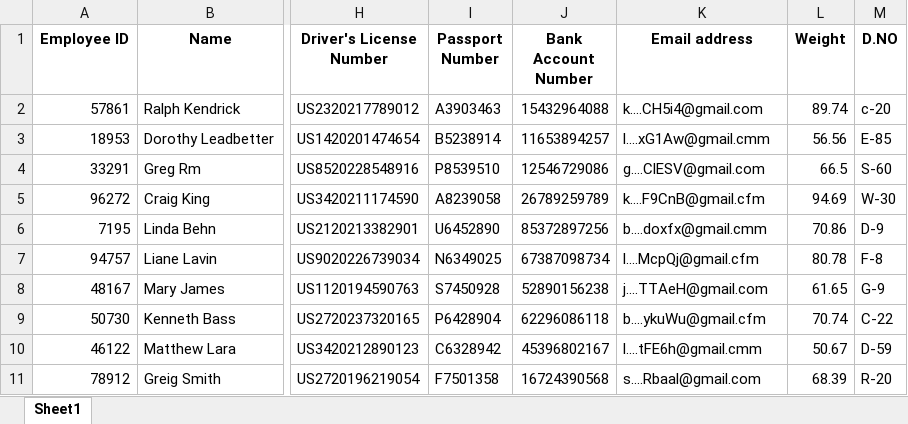
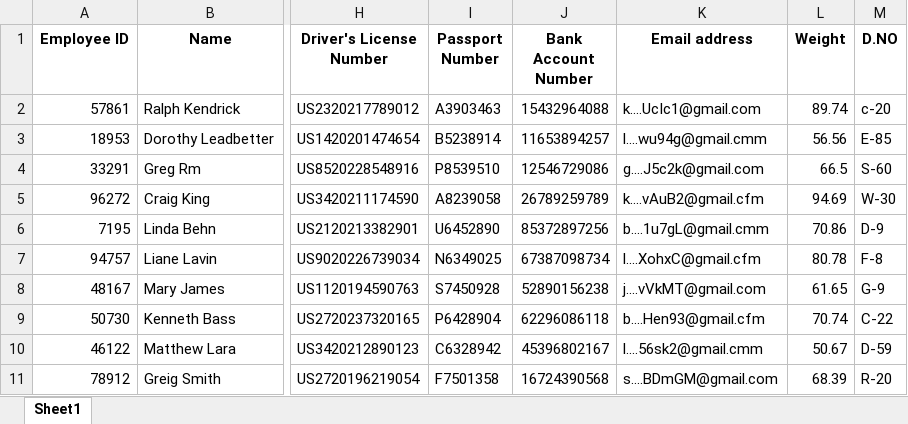
Before and after one commit to ArunanKrishnan/Data-Masking, an Excel workbook: outputfile.xlsx, sheet Sheet1, drawn as a sheet; only a part is shown, gaps mark what is left out; values as stored, in another font and other column widths than the file's, no borders; the diff names each change by its address in the sheet, - before the commit and + after, or states it on an @@ line.

```diff
--- a/outputfile.xlsx (sheet Sheet1)
+++ b/outputfile.xlsx (sheet Sheet1)
-K2 (Email address): k....CH5i4@gmail.com
+K2 (Email address): k....UcIc1@gmail.com
-K3 (Email address): l....xG1Aw@gmail.cmm
+K3 (Email address): l....wu94g@gmail.cmm
-K4 (Email address): g....ClESV@gmail.com
+K4 (Email address): g....J5c2k@gmail.com
-K5 (Email address): k....F9CnB@gmail.cfm
+K5 (Email address): k....vAuB2@gmail.cfm
-K6 (Email address): b....doxfx@gmail.cmm
+K6 (Email address): b....1u7gL@gmail.cmm
-K7 (Email address): l....McpQj@gmail.cfm
+K7 (Email address): l....XohxC@gmail.cfm
-K8 (Email address): j....TTAeH@gmail.com
+K8 (Email address): j....vVkMT@gmail.com
-K9 (Email address): b....ykuWu@gmail.cfm
+K9 (Email address): b....Hen93@gmail.cfm
-K10 (Email address): l....tFE6h@gmail.cmm
+K10 (Email address): l....56sk2@gmail.cmm
-K11 (Email address): s....Rbaal@gmail.com
+K11 (Email address): s....BDmGM@gmail.com
```
Also changed, not shown: output.xlsx, outputfles.xlsx, 2 other files.
